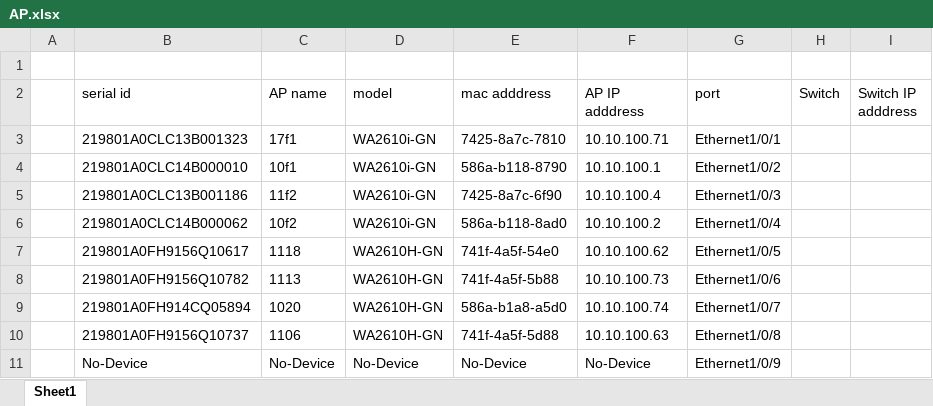
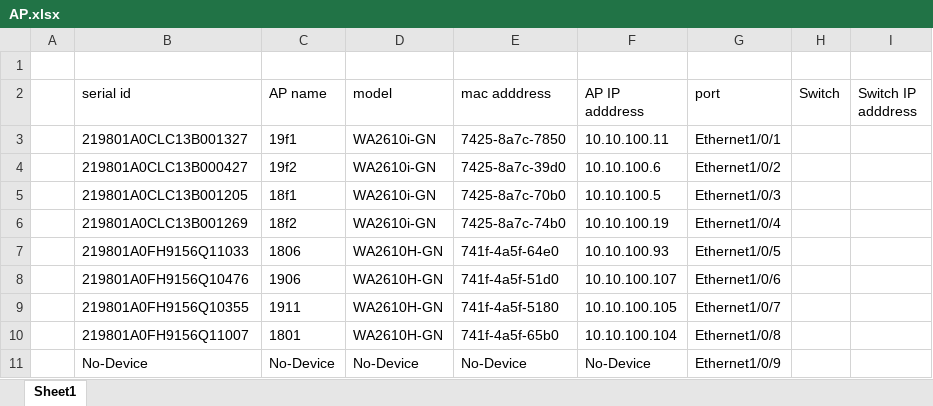
Before and after one commit to luosw0001/H3C-AP-config, an Excel workbook: Python/H3C/AP.xlsx, sheet Sheet1, drawn as a sheet; only a part is shown; values as stored, in another font and other column widths than the file's, no borders; the diff covers the shown part only; the diff names each change by its address in the sheet, - before the commit and + after, or states it on an @@ line.

```diff
--- a/Python/H3C/AP.xlsx (sheet Sheet1)
+++ b/Python/H3C/AP.xlsx (sheet Sheet1)
-B3 (serial id): 219801A0CLC13B001323
+B3 (serial id): 219801A0CLC13B001327
-C3 (AP name): 17f1
+C3 (AP name): 19f1
-E3 (mac adddress): 7425-8a7c-7810
+E3 (mac adddress): 7425-8a7c-7850
-F3 (AP IP adddress): 10.10.100.71
+F3 (AP IP adddress): 10.10.100.11
-B4 (serial id): 219801A0CLC14B000010
+B4 (serial id): 219801A0CLC13B000427
-C4 (AP name): 10f1
+C4 (AP name): 19f2
-E4 (mac adddress): 586a-b118-8790
+E4 (mac adddress): 7425-8a7c-39d0
-F4 (AP IP adddress): 10.10.100.1
+F4 (AP IP adddress): 10.10.100.6
-B5 (serial id): 219801A0CLC13B001186
+B5 (serial id): 219801A0CLC13B001205
-C5 (AP name): 11f2
+C5 (AP name): 18f1
-E5 (mac adddress): 7425-8a7c-6f90
+E5 (mac adddress): 7425-8a7c-70b0
-F5 (AP IP adddress): 10.10.100.4
+F5 (AP IP adddress): 10.10.100.5
-B6 (serial id): 219801A0CLC14B000062
+B6 (serial id): 219801A0CLC13B001269
-C6 (AP name): 10f2
+C6 (AP name): 18f2
-E6 (mac adddress): 586a-b118-8ad0
+E6 (mac adddress): 7425-8a7c-74b0
-F6 (AP IP adddress): 10.10.100.2
+F6 (AP IP adddress): 10.10.100.19
-B7 (serial id): 219801A0FH9156Q10617
+B7 (serial id): 219801A0FH9156Q11033
-C7 (AP name): 1118
+C7 (AP name): 1806
-E7 (mac adddress): 741f-4a5f-54e0
+E7 (mac adddress): 741f-4a5f-64e0
-F7 (AP IP adddress): 10.10.100.62
+F7 (AP IP adddress): 10.10.100.93
-B8 (serial id): 219801A0FH9156Q10782
+B8 (serial id): 219801A0FH9156Q10476
-C8 (AP name): 1113
+C8 (AP name): 1906
-E8 (mac adddress): 741f-4a5f-5b88
+E8 (mac adddress): 741f-4a5f-51d0
-F8 (AP IP adddress): 10.10.100.73
+F8 (AP IP adddress): 10.10.100.107
-B9 (serial id): 219801A0FH914CQ05894
+B9 (serial id): 219801A0FH9156Q10355
-C9 (AP name): 1020
+C9 (AP name): 1911
-E9 (mac adddress): 586a-b1a8-a5d0
+E9 (mac adddress): 741f-4a5f-5180
-F9 (AP IP adddress): 10.10.100.74
+F9 (AP IP adddress): 10.10.100.105
-B10 (serial id): 219801A0FH9156Q10737
+B10 (serial id): 219801A0FH9156Q11007
-C10 (AP name): 1106
+C10 (AP name): 1801
-E10 (mac adddress): 741f-4a5f-5d88
+E10 (mac adddress): 741f-4a5f-65b0
-F10 (AP IP adddress): 10.10.100.63
+F10 (AP IP adddress): 10.10.100.104
```
Also changed, not shown: 10 added rows, 11 removed rows and 16 edited cells elsewhere in this sheet, 17 other files.
